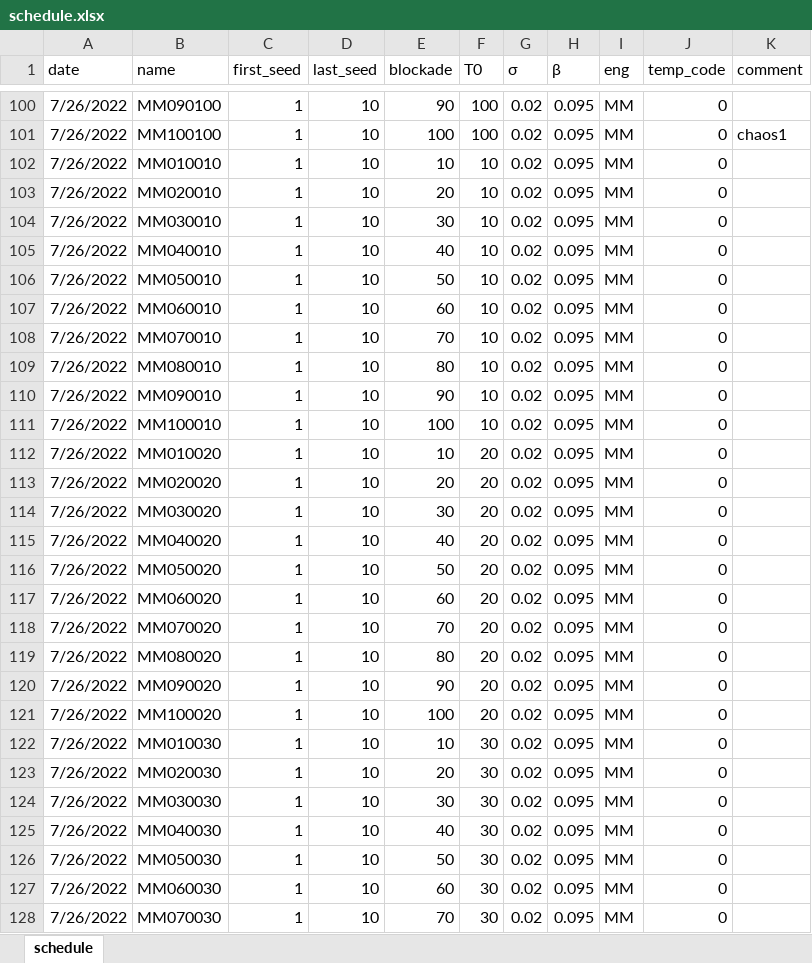
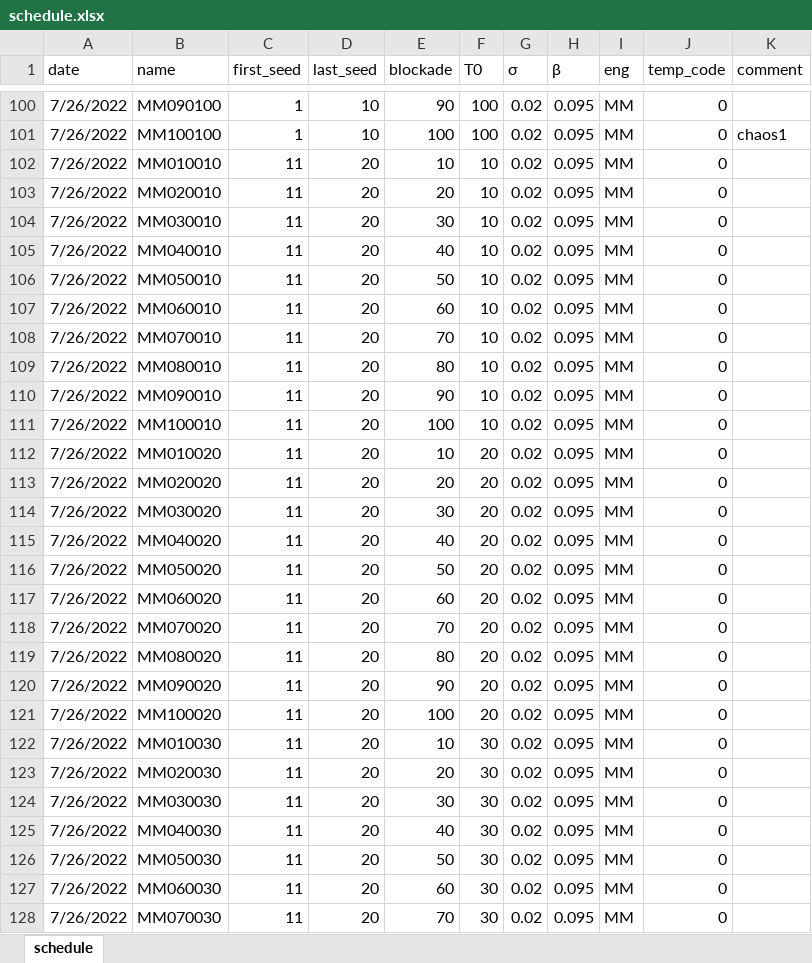
Before and after one commit to dsryu0822/aespa, an Excel workbook: schedule.xlsx, sheet schedule, drawn as a sheet; only a part is shown, gaps mark what is left out; values as stored, in another font and other column widths than the file's, no borders; the diff covers the shown part only; the diff names each change by its address in the sheet, - before the commit and + after, or states it on an @@ line.

```diff
--- a/schedule.xlsx (sheet schedule)
+++ b/schedule.xlsx (sheet schedule)
-C102:C128 (first_seed): 1
+C102:C128 (first_seed): 11
-D102:D128 (last_seed): 10
+D102:D128 (last_seed): 20
```
Also changed, not shown: 146 edited cells elsewhere in this sheet, 1 other file.
